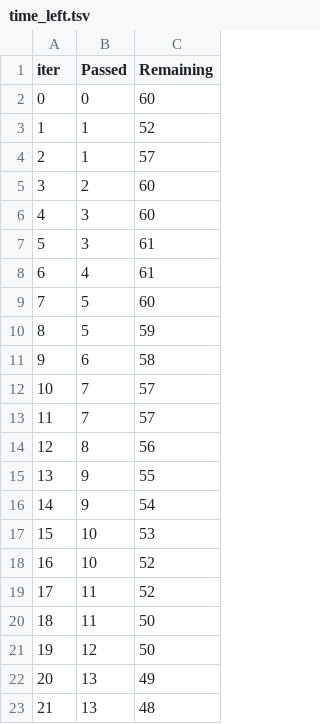
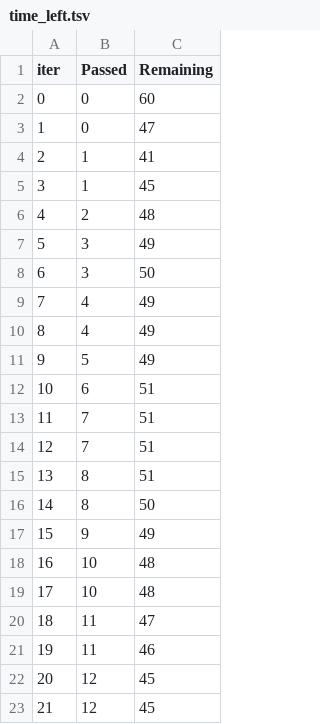
Before and after one commit to alphacrypto246/Edu-Predict, a TSV file: catboost_info/time_left.tsv, drawn as a sheet; only a part is shown; the diff covers the shown part only.

```diff
--- a/catboost_info/time_left.tsv
+++ b/catboost_info/time_left.tsv
@@ -2,22 +2,22 @@ iter	Passed	Remaining
 0	0	60
-1	1	52
-2	1	57
-3	2	60
-4	3	60
-5	3	61
-6	4	61
-7	5	60
-8	5	59
-9	6	58
-10	7	57
-11	7	57
-12	8	56
-13	9	55
-14	9	54
-15	10	53
-16	10	52
-17	11	52
-18	11	50
-19	12	50
-20	13	49
-21	13	48
+1	0	47
+2	1	41
+3	1	45
+4	2	48
+5	3	49
+6	3	50
+7	4	49
+8	4	49
+9	5	49
+10	6	51
+11	7	51
+12	7	51
+13	8	51
+14	8	50
+15	9	49
+16	10	48
+17	10	48
+18	11	47
+19	11	46
+20	12	45
+21	12	45
```
Also changed, not shown: 150 edited cells elsewhere in this file, 7 other files.
